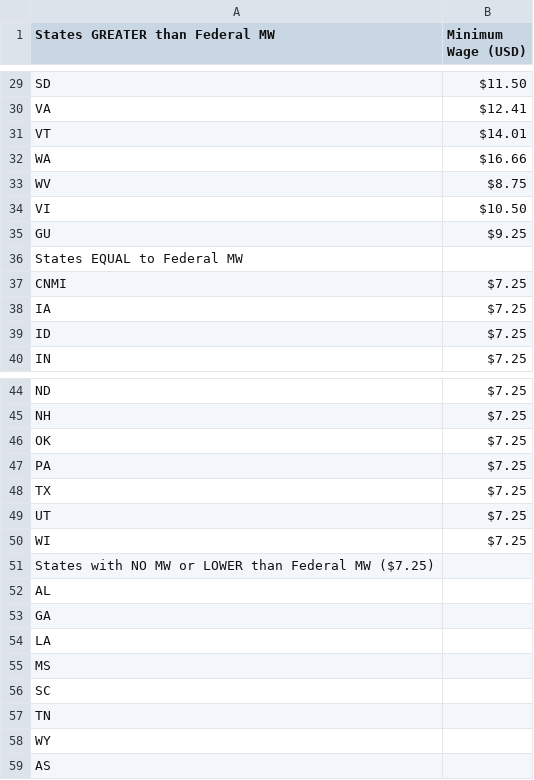
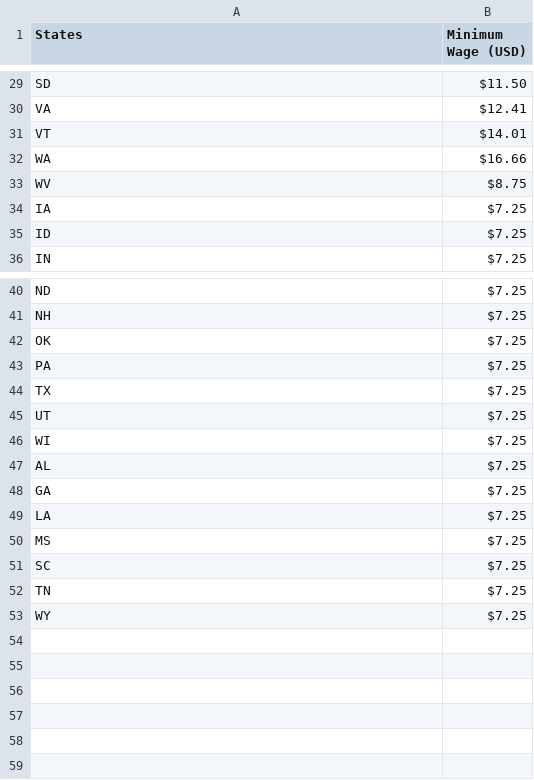
Before and after one commit to nanaooh/minimum-wage-vs-poverty, a CSV file: minimum_wage.csv, drawn as a sheet; only a part is shown, gaps mark what is left out; removed rows and columns are numbered as before the commit, all else as after; the diff names each change by its address in the sheet, - before the commit and + after, or states it on an @@ line.

```diff
--- a/minimum_wage.csv
+++ b/minimum_wage.csv
-A1: States GREATER than Federal MW
+A1: States
-row 34: VI | $10.50
-row 35: GU | $9.25
-row 36: States EQUAL to Federal MW
-row 37: CNMI | $7.25
-row 51: States with NO MW or LOWER than Federal MW ($7.25)
-B47:B53 (Minimum Wage (USD)): (empty)
+B47:B53 (Minimum Wage (USD)): $7.25
-row 59: AS
```
Also changed, not shown: 4 other files.
